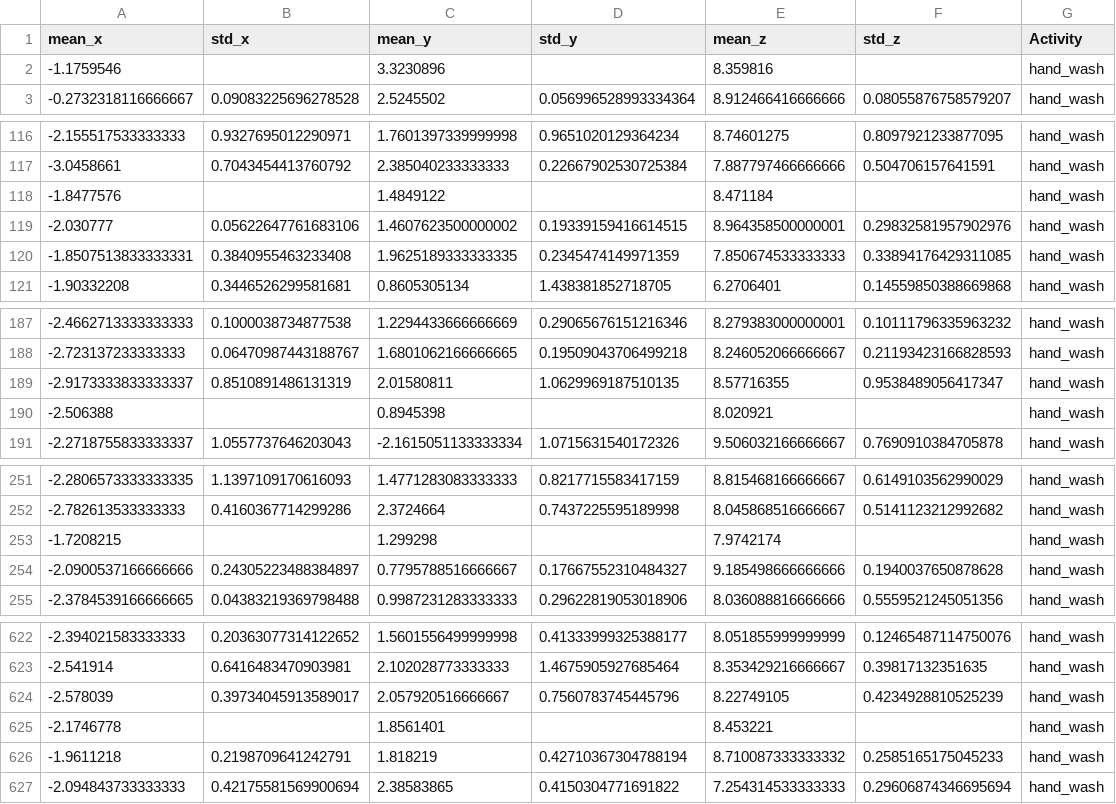
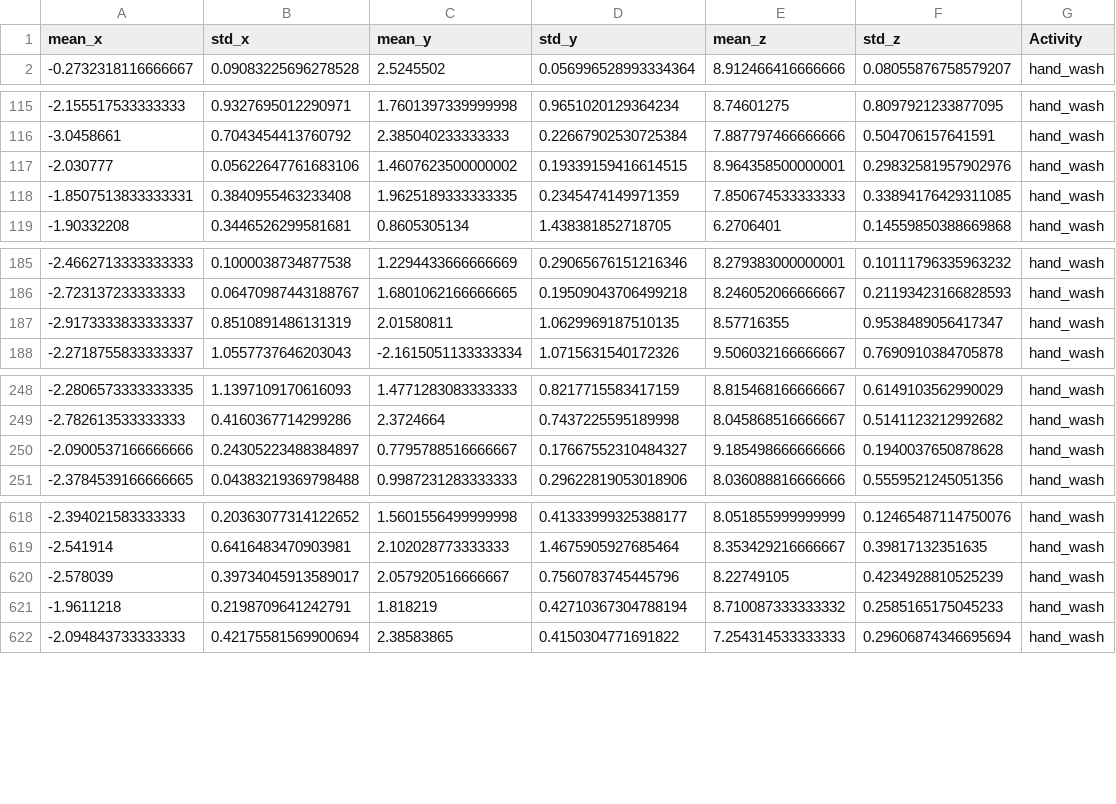
Before and after one commit to ashish-gawali/smartWatch, a CSV file: processedDataAssignment1.csv, drawn as a sheet; only a part is shown, gaps mark what is left out; the diff covers the shown part only.

Commit message:
Removing empty rows and processing the data a little bit more

```diff
--- a/processedDataAssignment1.csv
+++ b/processedDataAssignment1.csv
@@ -1,3 +1,2 @@
 mean_x,std_x,mean_y,std_y,mean_z,std_z,Activity
--1.1759546,,3.3230896,,8.359816,,hand_wash
 -0.2732318116666667,0.09083225696278528,2.5245502,0.056996528993334364,8.912466416666666,0.08055876758579207,hand_wash
@@ -117,3 +116,2 @@ mean_x,std_x,mean_y,std_y,mean_z,std_z,Activity
 -3.0458661,0.7043454413760792,2.385040233333333,0.22667902530725384,7.887797466666666,0.504706157641591,hand_wash
--1.8477576,,1.4849122,,8.471184,,hand_wash
 -2.030777,0.05622647761683106,1.4607623500000002,0.19339159416614515,8.964358500000001,0.29832581957902976,hand_wash
@@ -189,3 +187,2 @@ mean_x,std_x,mean_y,std_y,mean_z,std_z,Activity
 -2.9173333833333337,0.8510891486131319,2.01580811,1.0629969187510135,8.57716355,0.9538489056417347,hand_wash
--2.506388,,0.8945398,,8.020921,,hand_wash
 -2.2718755833333337,1.0557737646203043,-2.1615051133333334,1.0715631540172326,9.506032166666667,0.7690910384705878,hand_wash
@@ -252,3 +249,2 @@ mean_x,std_x,mean_y,std_y,mean_z,std_z,Activity
 -2.782613533333333,0.4160367714299286,2.3724664,0.7437225595189998,8.045868516666667,0.5141123212992682,hand_wash
--1.7208215,,1.299298,,7.9742174,,hand_wash
 -2.0900537166666666,0.24305223488384897,0.7795788516666667,0.17667552310484327,9.185498666666666,0.1940037650878628,hand_wash
@@ -624,3 +620,2 @@ mean_x,std_x,mean_y,std_y,mean_z,std_z,Activity
 -2.578039,0.39734045913589017,2.057920516666667,0.7560783745445796,8.22749105,0.4234928810525239,hand_wash
--2.1746778,,1.8561401,,8.453221,,hand_wash
 -1.9611218,0.2198709641242791,1.818219,0.42710367304788194,8.710087333333332,0.2585165175045233,hand_wash
```
Also changed, not shown: 11 removed rows elsewhere in this file, 1 other file.
